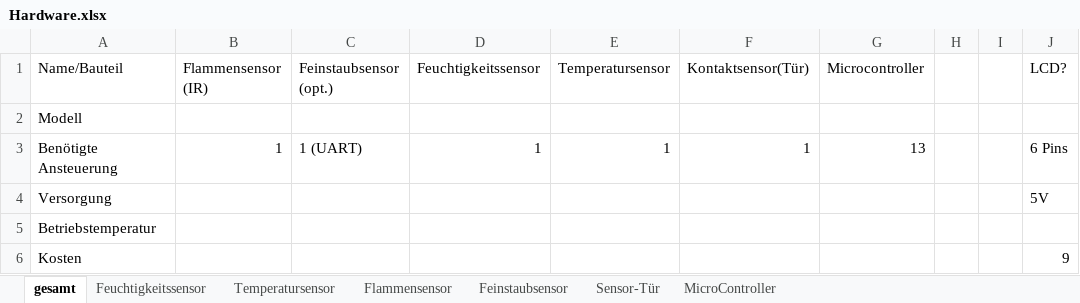
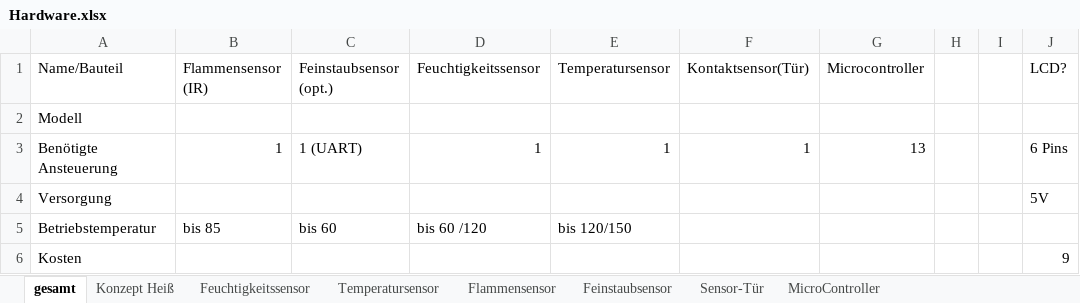
Before and after one commit to stege00/Raeucherofen, an Excel workbook: 03_Hardware/Hardware.xlsx, sheet gesamt, drawn as a sheet; values as stored, in another font and other column widths than the file's, no borders; the diff names each change by its address in the sheet, - before the commit and + after, or states it on an @@ line.

```diff
--- a/03_Hardware/Hardware.xlsx (sheet gesamt)
+++ b/03_Hardware/Hardware.xlsx (sheet gesamt)
+sheet tab: Konzept Heiß
-B5 (Flammensensor (IR)): (empty)
+B5 (Flammensensor (IR)): bis 85
-C5 (Feinstaubsensor (opt.)): (empty)
+C5 (Feinstaubsensor (opt.)): bis 60
-D5 (Feuchtigkeitssensor): (empty)
+D5 (Feuchtigkeitssensor): bis 60 /120
-E5 (Temperatursensor): (empty)
+E5 (Temperatursensor): bis 120/150
```
Also changed, not shown: 7 other files.
